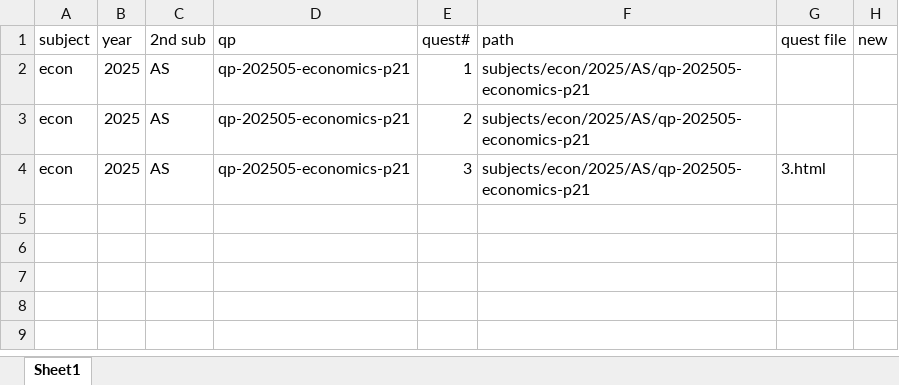
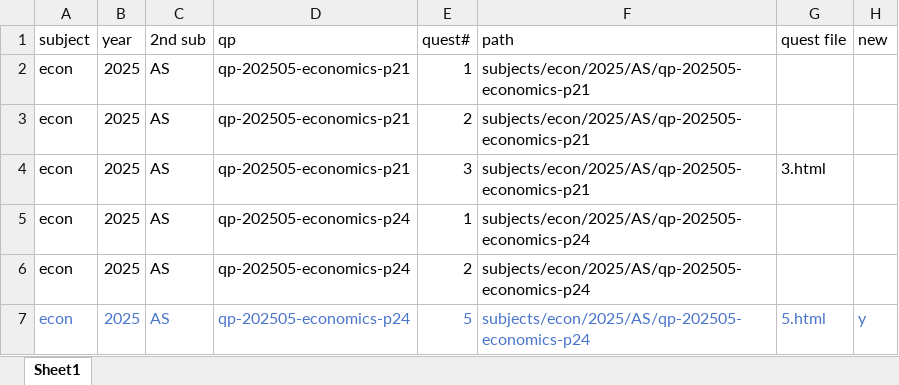
Before and after one commit to zeki2022/respect_quiz, an Excel workbook: econ.xlsx, sheet Sheet1, drawn as a sheet; values as stored, in another font and other column widths than the file's, no borders; the diff names each change by its address in the sheet, - before the commit and + after, or states it on an @@ line.

```diff
--- a/econ.xlsx (sheet Sheet1)
+++ b/econ.xlsx (sheet Sheet1)
+row 5: econ | 2025 | AS | qp-202505-economics-p24 | 1 | subjects/econ/2025/AS/qp-202505-economics-p24
+row 6: econ | 2025 | AS | qp-202505-economics-p24 | 2 | subjects/econ/2025/AS/qp-202505-economics-p24
+row 7: econ | 2025 | AS | qp-202505-economics-p24 | 5 | subjects/econ/2025/AS/qp-202505-economics-p24 | 5.html | y
```
Also changed, not shown: 2 other files.
